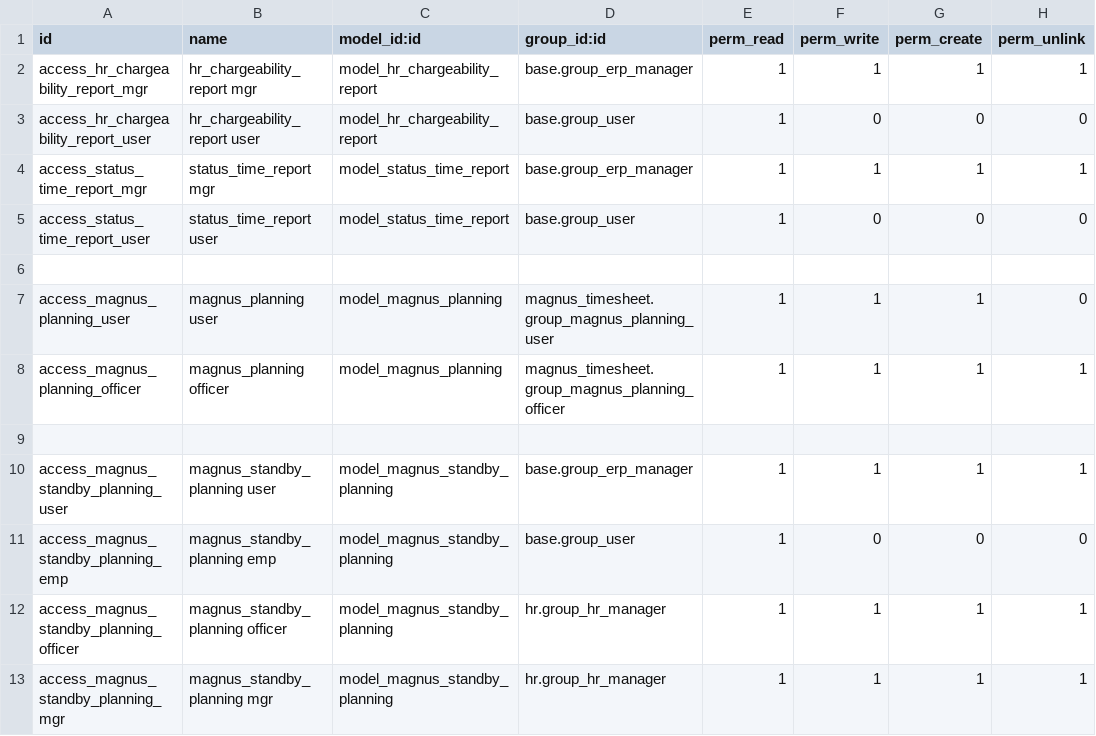
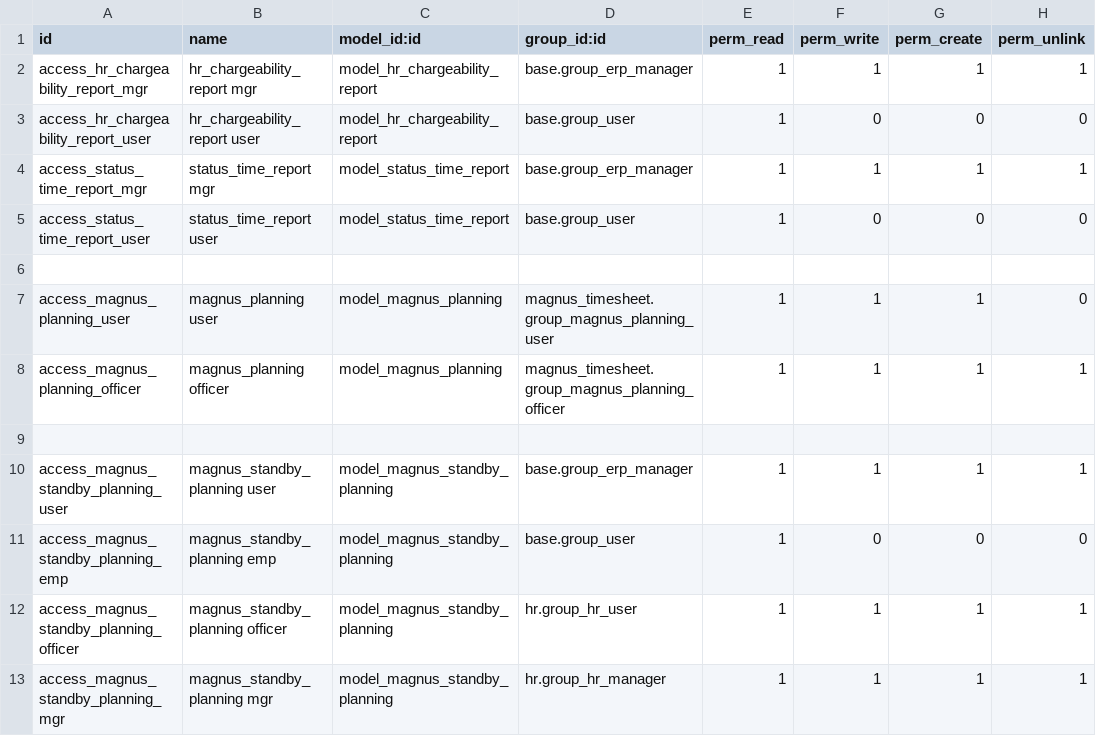
Before and after one commit to tosccolors/magnus-addons, a CSV file: magnus_timesheet/security/ir.model.access.csv, drawn as a sheet.

Commit message:
T0330 - create submenu "Standby-planning" in hr_timesheet_sheet.sheet module: magnus_timesheet

```diff
--- a/magnus_timesheet/security/ir.model.access.csv
+++ b/magnus_timesheet/security/ir.model.access.csv
@@ -11,3 +11,3 @@ access_magnus_standby_planning_user,magnus_standby_planning user,model_magnus_st
 access_magnus_standby_planning_emp,magnus_standby_planning emp,model_magnus_standby_planning,base.group_user,1,0,0,0
-access_magnus_standby_planning_officer,magnus_standby_planning officer,model_magnus_standby_planning,hr.group_hr_manager,1,1,1,1
+access_magnus_standby_planning_officer,magnus_standby_planning officer,model_magnus_standby_planning,hr.group_hr_user,1,1,1,1
 access_magnus_standby_planning_mgr,magnus_standby_planning mgr,model_magnus_standby_planning,hr.group_hr_manager,1,1,1,1
```
